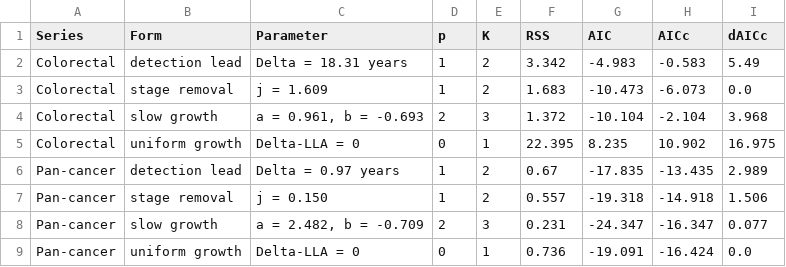
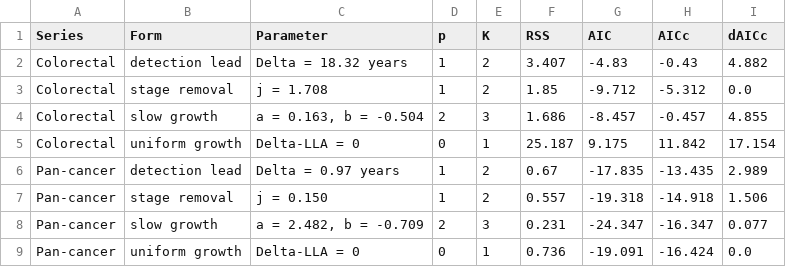
Before and after one commit to umakhno/cancer-incidence-dynamics, a CSV file: outputs/tables/Table_3_3.csv, drawn as a sheet.

```diff
--- a/outputs/tables/Table_3_3.csv
+++ b/outputs/tables/Table_3_3.csv
@@ -1,6 +1,6 @@
 Series,Form,Parameter,p,K,RSS,AIC,AICc,dAICc
-Colorectal,detection lead,Delta = 18.31 years,1,2,3.342,-4.983,-0.583,5.49
-Colorectal,stage removal,j = 1.609,1,2,1.683,-10.473,-6.073,0.0
-Colorectal,slow growth,"a = 0.961, b = -0.693",2,3,1.372,-10.104,-2.104,3.968
-Colorectal,uniform growth,Delta-LLA = 0,0,1,22.395,8.235,10.902,16.975
+Colorectal,detection lead,Delta = 18.32 years,1,2,3.407,-4.83,-0.43,4.882
+Colorectal,stage removal,j = 1.708,1,2,1.85,-9.712,-5.312,0.0
+Colorectal,slow growth,"a = 0.163, b = -0.504",2,3,1.686,-8.457,-0.457,4.855
+Colorectal,uniform growth,Delta-LLA = 0,0,1,25.187,9.175,11.842,17.154
 Pan-cancer,detection lead,Delta = 0.97 years,1,2,0.67,-17.835,-13.435,2.989
```
Also changed, not shown: outputs/tables/Table_7_1.csv, outputs/tables/Table_S4_2_fixed_k_sensitivity.csv, 57 other files.
